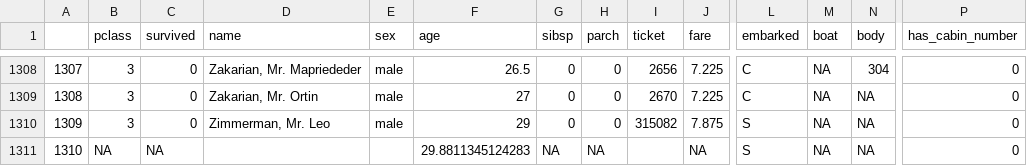
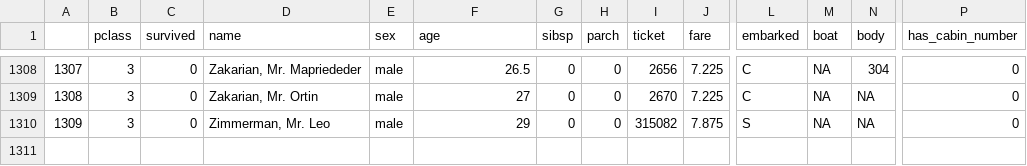
Before and after one commit to marisbotero/workshopMachineLearning, a CSV file: datasets/titanic_clean.csv, drawn as a sheet; only a part is shown, gaps mark what is left out; rows hold the shown columns only; the diff names each change by its address in the sheet, - before the commit and + after, or states it on an @@ line.

```diff
--- a/datasets/titanic_clean.csv
+++ b/datasets/titanic_clean.csv
-row 1311: 1310 | NA | NA |  |  | 29.8811345124283 | NA | NA |  | NA | S | NA | NA | 0
```
Also changed, not shown: 1 other file.
